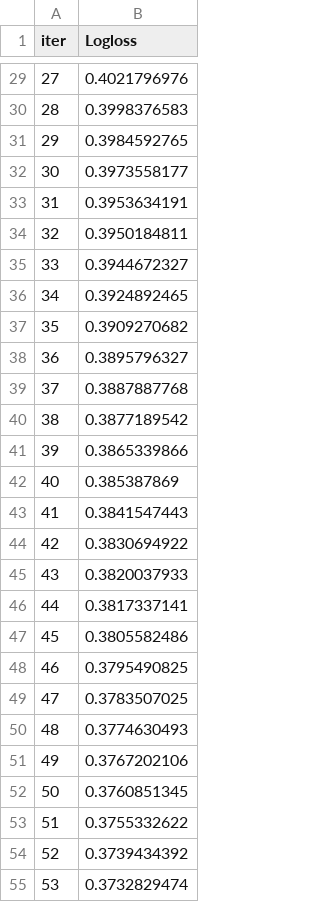
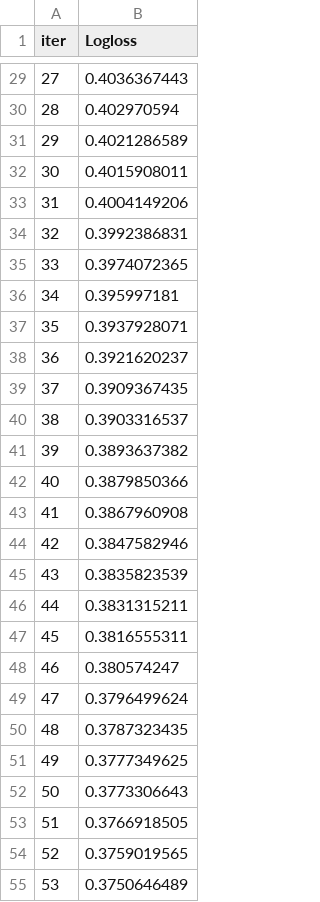
Before and after one commit to MertKara2000/Titanic, a TSV file: catboost_info/learn_error.tsv, drawn as a sheet; only a part is shown, gaps mark what is left out; the diff covers the shown part only.

```diff
--- a/catboost_info/learn_error.tsv
+++ b/catboost_info/learn_error.tsv
@@ -29,27 +29,27 @@ iter	Logloss
-27	0.4021796976
-28	0.3998376583
-29	0.3984592765
-30	0.3973558177
-31	0.3953634191
-32	0.3950184811
-33	0.3944672327
-34	0.3924892465
-35	0.3909270682
-36	0.3895796327
-37	0.3887887768
-38	0.3877189542
-39	0.3865339866
-40	0.385387869
-41	0.3841547443
-42	0.3830694922
-43	0.3820037933
-44	0.3817337141
-45	0.3805582486
-46	0.3795490825
-47	0.3783507025
-48	0.3774630493
-49	0.3767202106
-50	0.3760851345
-51	0.3755332622
-52	0.3739434392
-53	0.3732829474
+27	0.4036367443
+28	0.402970594
+29	0.4021286589
+30	0.4015908011
+31	0.4004149206
+32	0.3992386831
+33	0.3974072365
+34	0.395997181
+35	0.3937928071
+36	0.3921620237
+37	0.3909367435
+38	0.3903316537
+39	0.3893637382
+40	0.3879850366
+41	0.3867960908
+42	0.3847582946
+43	0.3835823539
+44	0.3831315211
+45	0.3816555311
+46	0.380574247
+47	0.3796499624
+48	0.3787323435
+49	0.3777349625
+50	0.3773306643
+51	0.3766918505
+52	0.3759019565
+53	0.3750646489
```
Also changed, not shown: 73 edited cells elsewhere in this file, catboost_info/time_left.tsv, 8 other files.
